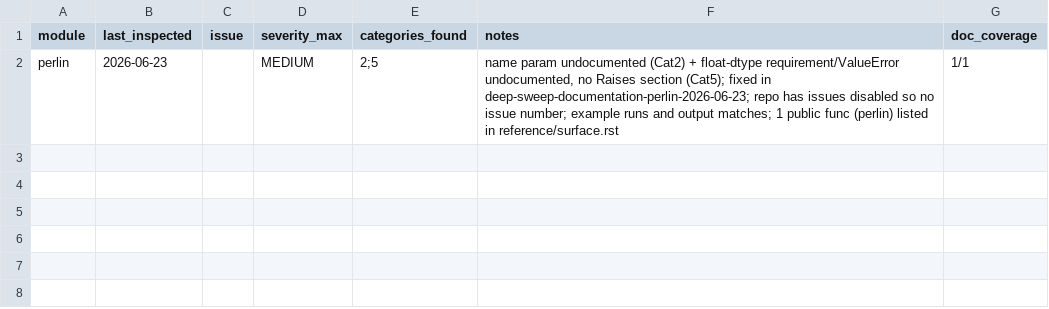
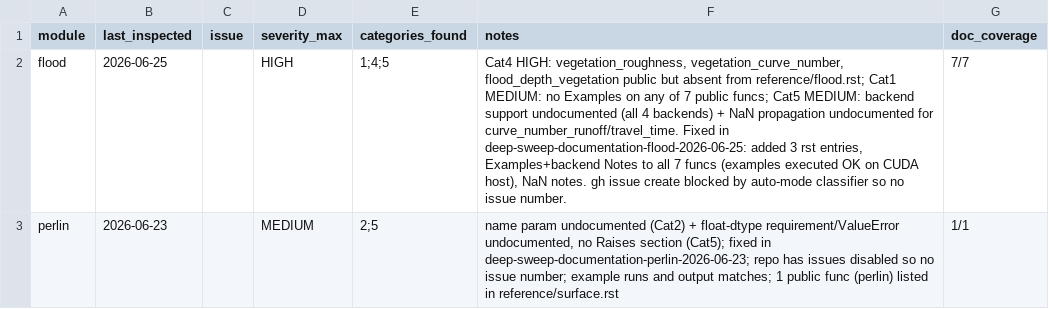
Before and after one commit to makepath/xarray-spatial, a CSV file: .claude/sweep-documentation-state.csv, drawn as a sheet; the diff names each change by its address in the sheet, - before the commit and + after, or states it on an @@ line.

Commit message:
docs(flood): add missing reference entries, examples, and backend notes
Three public flood functions (vegetation_roughness, vegetation_curve_number,
flood_depth_vegetation) were exported but listed in no autosummary block, so
they were absent from the rendered API reference. Add them to
docs/source/reference/flood.rst.

None of the seven public functions had an Examples section or stated which
array backends they support. Add a runnable example and a backend note to each
docstring, matching the convention used elsewhere in xrspatial. Document NaN
propagation for curve_number_runoff and travel_time, which previously omitted it.

Documentation only; no behavior changes. Examples were executed against all
backends available on the build host.

```diff
--- a/.claude/sweep-documentation-state.csv
+++ b/.claude/sweep-documentation-state.csv
+row 2: flood | 2026-06-25 |  | HIGH | 1;4;5 | Cat4 HIGH: vegetation_roughness, vegetation_curve_number, flood_depth_vegetation public but absent from reference/flood.rst; Cat1 MEDIUM: no Examples on any of 7 public funcs; Cat5 MEDIUM: backend support undocumented (all 4 backends) + NaN propagation undocumented for curve_number_runoff/travel_time. Fixed in deep-sweep-documentation-flood-2026-06-25: added 3 rst entries, Examples+backend Notes to all 7 funcs (examples executed OK on CUDA host), NaN notes. gh issue create blocked by auto-mode classifier so no issue number. | 7/7
```
Also changed, not shown: 2 other files.
